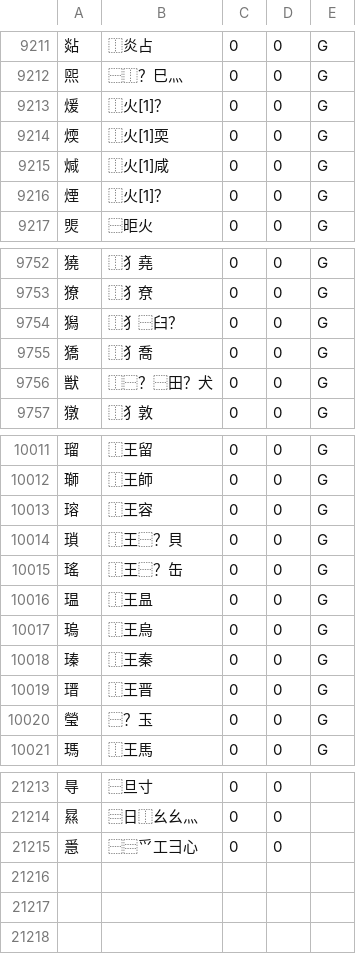
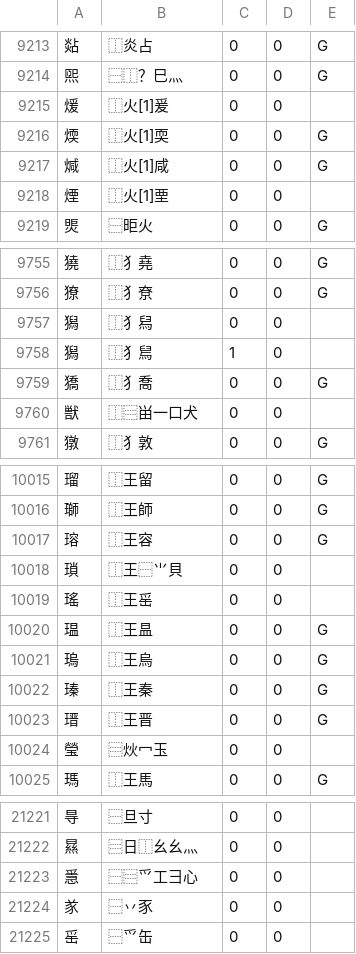
Before and after one commit to studioego/cjklib, a CSV file: cjklib/data/characterdecomposition.csv, drawn as a sheet; only a part is shown, gaps mark what is left out; the diff covers the shown part only.

```diff
--- a/cjklib/data/characterdecomposition.csv
+++ b/cjklib/data/characterdecomposition.csv
@@ -9212,6 +9214,6 @@
 "煕","⿱⿰？巳灬",0,0,G
-"煖","⿰火[1]？",0,0,G
+"煖","⿰火[1]爰",0,0,
 "煗","⿰火[1]耎",0,0,G
 "煘","⿰火[1]咸",0,0,G
-"煙","⿰火[1]？",0,0,G
+"煙","⿰火[1]垔",0,0,
 "煚","⿱昛火",0,0,G
@@ -9753,5 +9756,6 @@
 "獠","⿰犭尞",0,0,G
-"獡","⿰犭⿱臼？",0,0,G
+"獡","⿰犭舄",0,0,
+"獡","⿰犭舃",1,0,
 "獢","⿰犭喬",0,0,G
-"獣","⿰⿱？⿱田？犬",0,0,G
+"獣","⿰⿳畄一口犬",0,0,
 "獤","⿰犭敦",0,0,G
@@ -10013,4 +10017,4 @@
 "瑢","⿰王容",0,0,G
-"瑣","⿰王⿱？貝",0,0,G
-"瑤","⿰王⿱？缶",0,0,G
+"瑣","⿰王⿱⺌貝",0,0,
+"瑤","⿰王䍃",0,0,
 "瑥","⿰王昷",0,0,G
@@ -10019,3 +10023,3 @@
 "瑨","⿰王晋",0,0,G
-"瑩","⿱？玉",0,0,G
+"瑩","⿳炏冖玉",0,0,
 "瑪","⿰王馬",0,0,G
@@ -21215 +21223,3 @@
 "㥯","⿱⿳爫工彐心",0,0,
+"㒸","⿱丷豕",0,0,
+"䍃","⿱爫缶",0,0,
```
Also changed, not shown: 7 added rows and 89 edited cells elsewhere in this file, cjklib/data/localecharacterglyph.csv, cjklib/data/strokeorder.csv.
